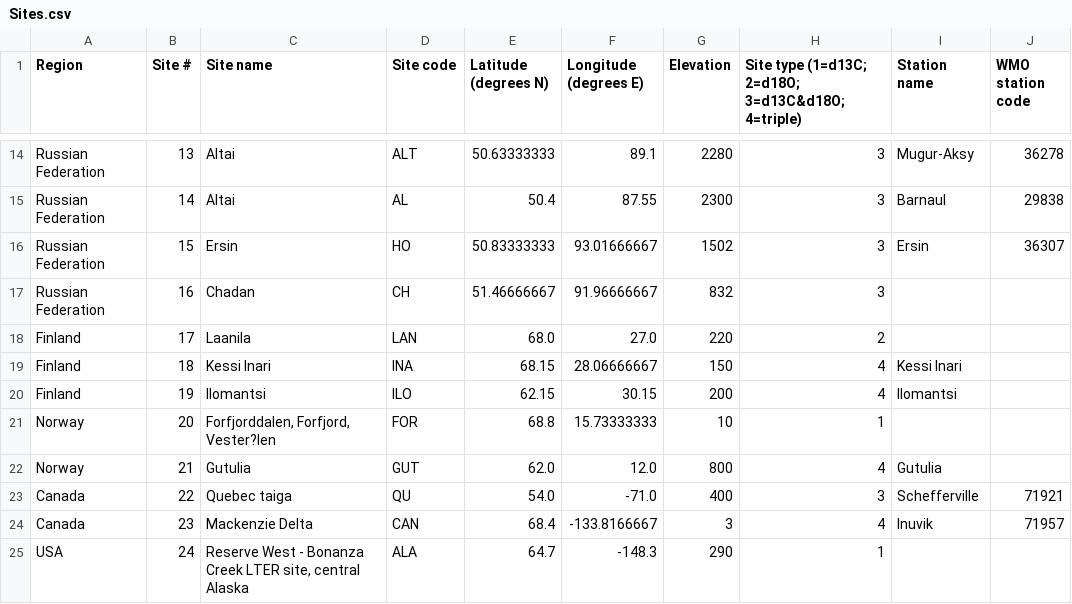
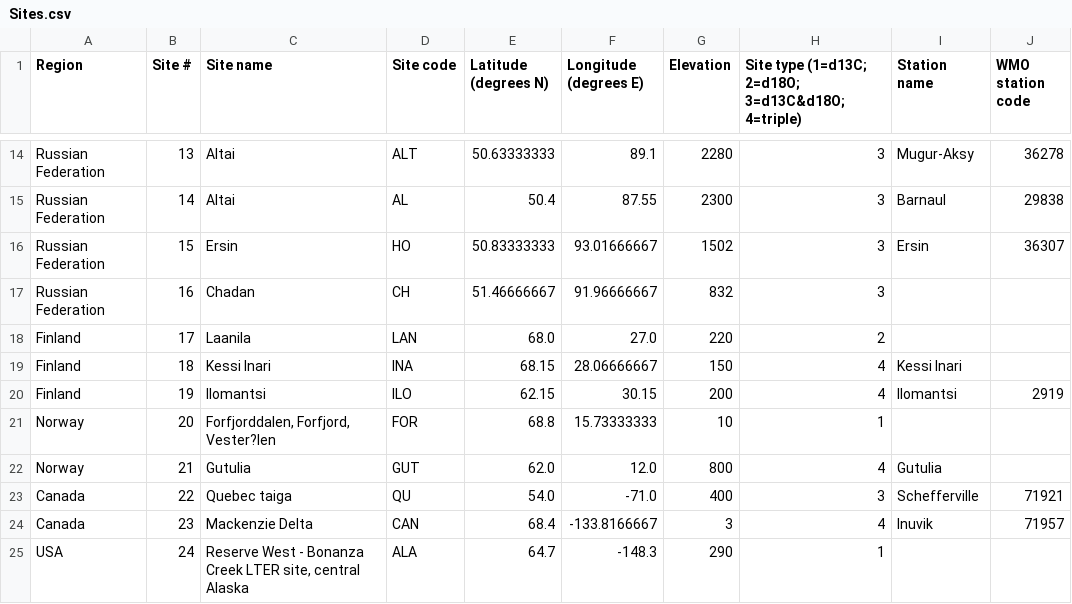
Before and after one commit to mikewellmeansme/trs-isotopes-analyser, a CSV file: input/Sites.csv, drawn as a sheet; only a part is shown, gaps mark what is left out.

Commit message:
add Ilomantsi wmo index

```diff
--- a/input/Sites.csv
+++ b/input/Sites.csv
@@ -19,3 +19,3 @@ Finland,17,Laanila,LAN,68.0,27.0,220,2,,
 Finland,18,Kessi Inari,INA,68.15,28.06666667,150,4,Kessi Inari,
-Finland,19,Ilomantsi,ILO,62.15,30.15,200,4,Ilomantsi,
+Finland,19,Ilomantsi,ILO,62.15,30.15,200,4,Ilomantsi,2919
 Norway,20,"Forfjorddalen, Forfjord, Vester?len",FOR,68.8,15.73333333,10,1,,
```
